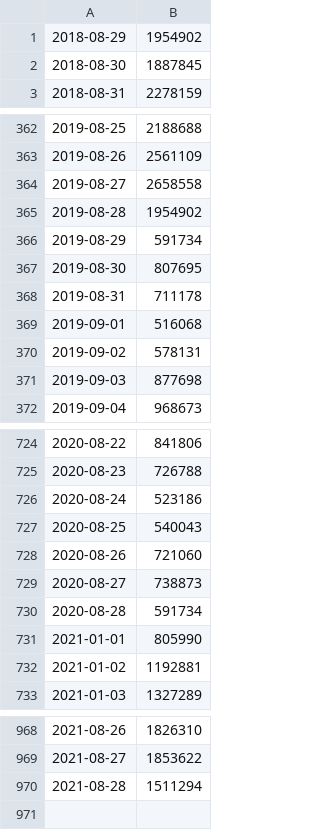
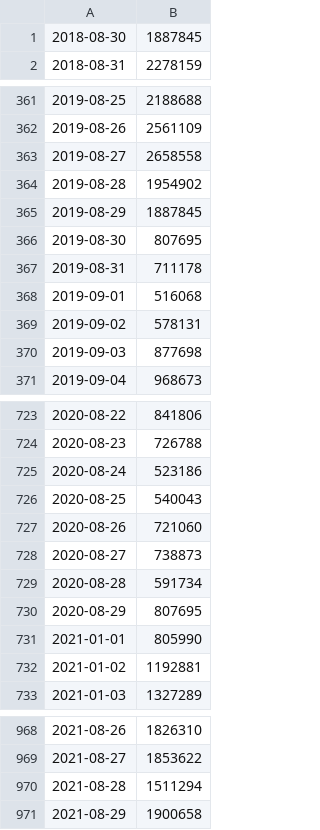
Before and after one commit to hunj/tsa-passenger-throughput, a CSV file: output.csv, drawn as a sheet; only a part is shown, gaps mark what is left out.

Commit message:
:octocat: Update data 08/30/2021

```diff
--- a/output.csv
+++ b/output.csv
@@ -1,2 +1 @@
-2018-08-29,1954902
 2018-08-30,1887845
@@ -365,3 +364,3 @@
 2019-08-28,1954902
-2019-08-29,591734
+2019-08-29,1887845
 2019-08-30,807695
@@ -730,2 +729,3 @@
 2020-08-28,591734
+2020-08-29,807695
 2021-01-01,805990
@@ -970 +970,2 @@
 2021-08-28,1511294
+2021-08-29,1900658
```
